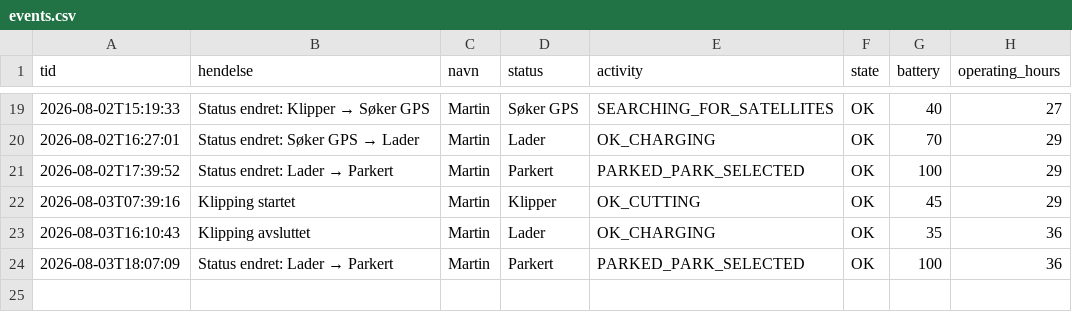
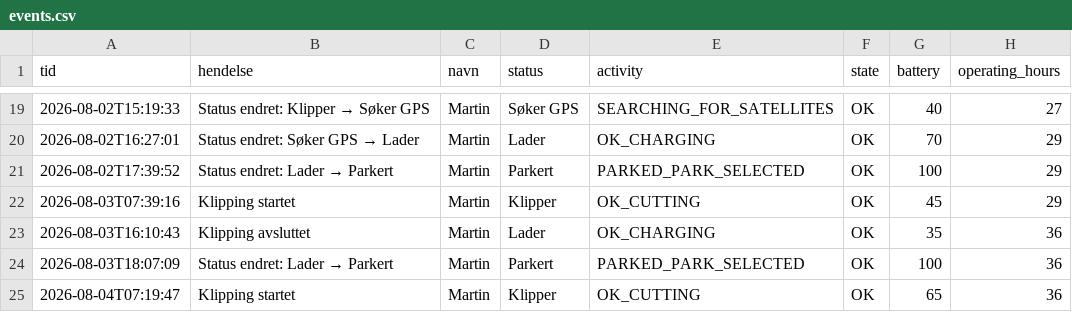
Before and after one commit to SCfmk/gardena-dashboard, a CSV file: events.csv, drawn as a sheet; only a part is shown, gaps mark what is left out.

```diff
--- a/events.csv
+++ b/events.csv
@@ -24 +24,2 @@ tid,hendelse,navn,status,activity,state,battery,operating_hours
 2026-08-03T18:07:09,Status endret: Lader → Parkert,Martin,Parkert,PARKED_PARK_SELECTED,OK,100,36
+2026-08-04T07:19:47,Klipping startet,Martin,Klipper,OK_CUTTING,OK,65,36
```
Also changed, not shown: 1 other file.
